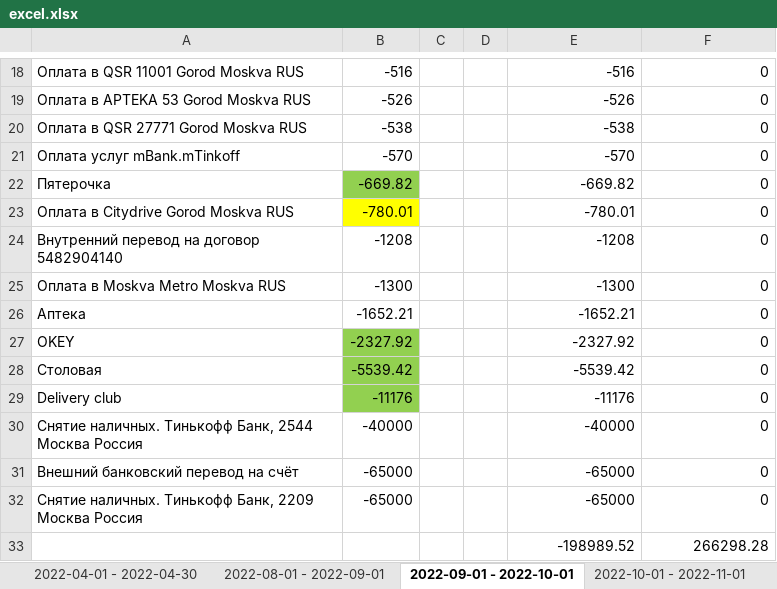
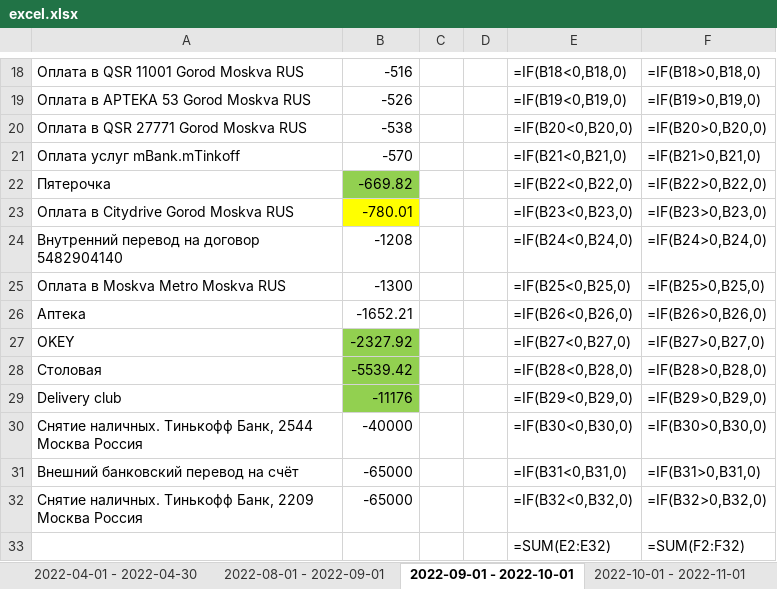
Before and after one commit to AleksisSanhes/tink_account, an Excel workbook: excel.xlsx, sheet 2022-09-01 - 2022-10-01, drawn as a sheet; only a part is shown, gaps mark what is left out; values as stored, in another font and other column widths than the file's, no borders; formulas without a stored value are shown as written; removed rows and columns are numbered as before the commit, all else as after; the diff covers the shown part only; the diff names each change by its address in the sheet, - before the commit and + after, or states it on an @@ line.

```diff
--- a/excel.xlsx (sheet 2022-09-01 - 2022-10-01)
+++ b/excel.xlsx (sheet 2022-09-01 - 2022-10-01)
-E18: -516
+E18: =IF(B18<0,B18,0)
-F18: 0
+F18: =IF(B18>0,B18,0)
-E19: -526
+E19: =IF(B19<0,B19,0)
-F19: 0
+F19: =IF(B19>0,B19,0)
-E20: -538
+E20: =IF(B20<0,B20,0)
-F20: 0
+F20: =IF(B20>0,B20,0)
-E21: -570
+E21: =IF(B21<0,B21,0)
-F21: 0
+F21: =IF(B21>0,B21,0)
-E22: -669.82
+E22: =IF(B22<0,B22,0)
-F22: 0
+F22: =IF(B22>0,B22,0)
-E23: -780.01
+E23: =IF(B23<0,B23,0)
-F23: 0
+F23: =IF(B23>0,B23,0)
-E24: -1208
+E24: =IF(B24<0,B24,0)
-F24: 0
+F24: =IF(B24>0,B24,0)
-E25: -1300
+E25: =IF(B25<0,B25,0)
-F25: 0
+F25: =IF(B25>0,B25,0)
-E26: -1652.21
+E26: =IF(B26<0,B26,0)
-F26: 0
+F26: =IF(B26>0,B26,0)
-E27: -2327.92
+E27: =IF(B27<0,B27,0)
-F27: 0
+F27: =IF(B27>0,B27,0)
-E28: -5539.42
+E28: =IF(B28<0,B28,0)
-F28: 0
+F28: =IF(B28>0,B28,0)
-E29: -11176
+E29: =IF(B29<0,B29,0)
-F29: 0
+F29: =IF(B29>0,B29,0)
-E30: -40000
+E30: =IF(B30<0,B30,0)
-F30: 0
+F30: =IF(B30>0,B30,0)
-E31: -65000
+E31: =IF(B31<0,B31,0)
-F31: 0
+F31: =IF(B31>0,B31,0)
-E32: -65000
+E32: =IF(B32<0,B32,0)
-F32: 0
+F32: =IF(B32>0,B32,0)
-row 33:  |  |  |  | -198989.52 | 266298.28
+row 33:  |  |  |  | =SUM(E2:E32) | =SUM(F2:F32)
```
Also changed, not shown: 32 edited cells elsewhere in this sheet, sheet 2022-08-01 - 2022-09-01, sheet 2023-04-01 - 2023-05-01, sheet 2023-02-01 - 2023-03-01, sheet 2023-01-01 - 2023-02-01, sheet 2023-05-01 - 2023-06-01, sheet 2022-12-01 - 2023-01-01, 9 more sheets, other sheet tabs, 2 other files.
